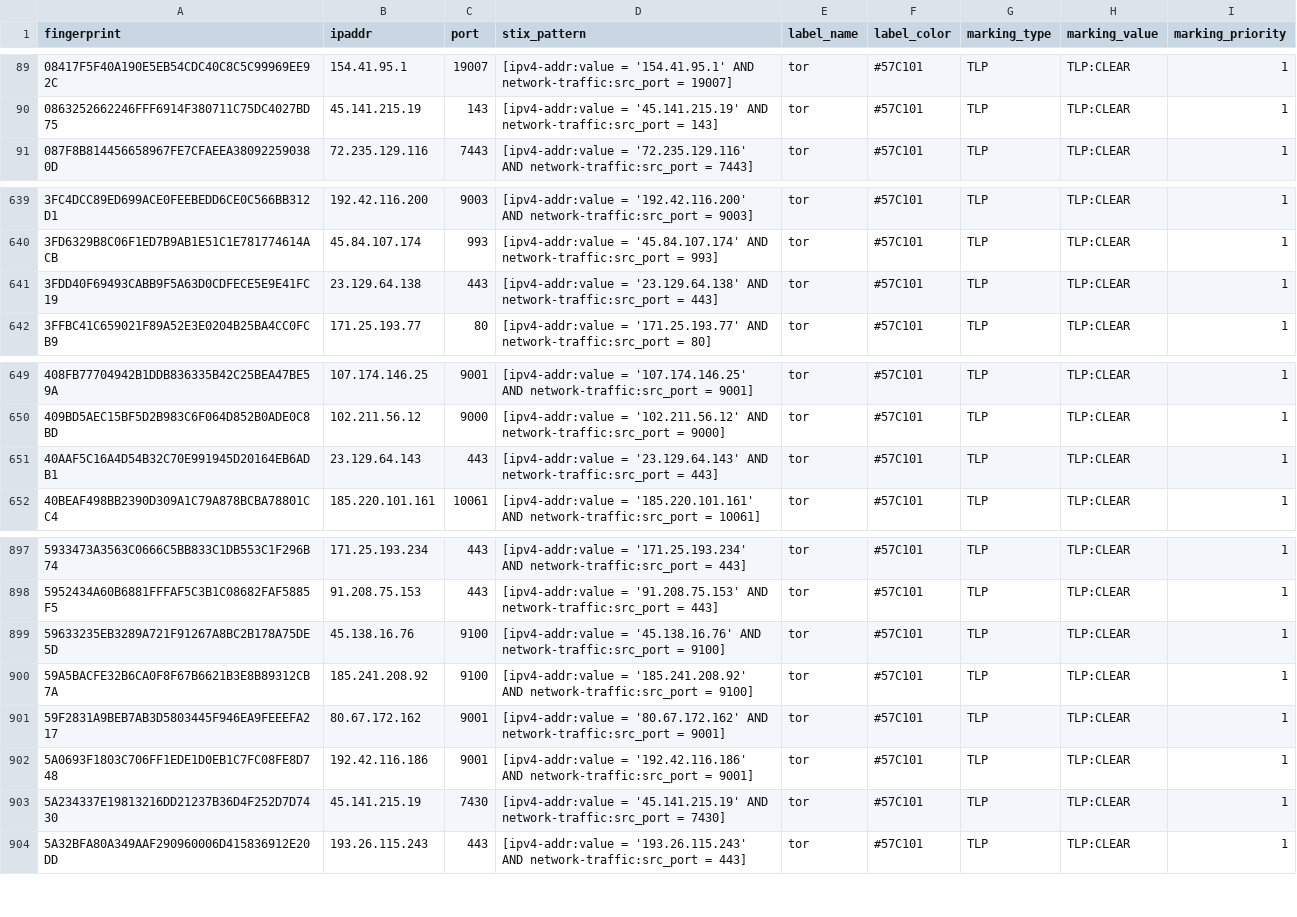
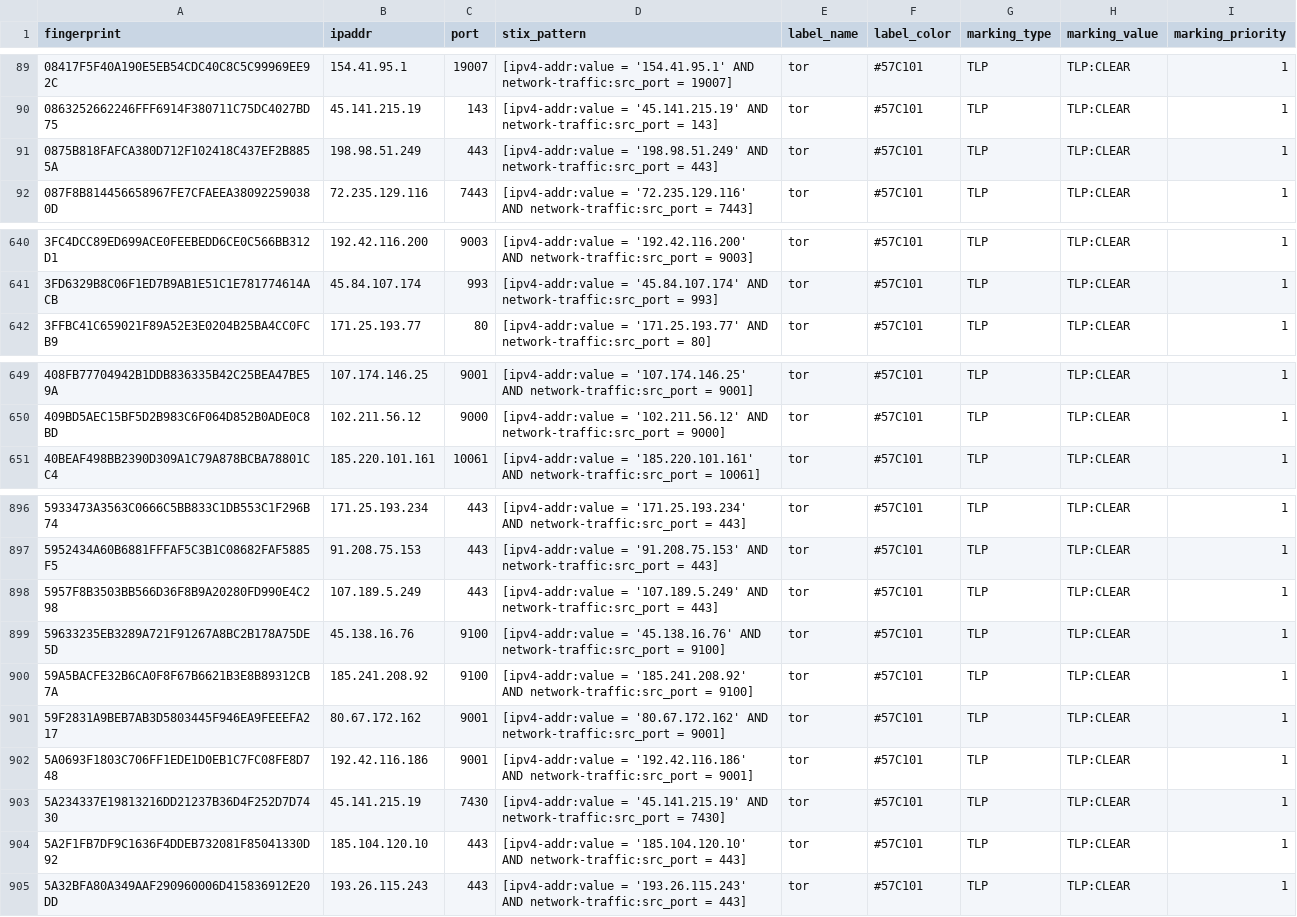
Before and after one commit to DreadFog/tor_csv_feed_opencti, a CSV file: latest.exits_v4.csv, drawn as a sheet; only a part is shown, gaps mark what is left out; removed rows and columns are numbered as before the commit, all else as after; the diff covers the shown part only; the diff names each change by its address in the sheet, - before the commit and + after, or states it on an @@ line.

```diff
--- a/latest.exits_v4.csv
+++ b/latest.exits_v4.csv
+row 91: 0875B818FAFCA380D712F102418C437EF2B8855A | 198.98.51.249 | 443 | [ipv4-addr:value = '198.98.51.249' AND network-traffic:src_port = 443] | tor | #57C101 | TLP | TLP:CLEAR | 1
-row 641: 3FDD40F69493CABB9F5A63D0CDFECE5E9E41FC19 | 23.129.64.138 | 443 | [ipv4-addr:value = '23.129.64.138' AND network-traffic:src_port = 443] | tor | #57C101 | TLP | TLP:CLEAR | 1
-row 651: 40AAF5C16A4D54B32C70E991945D20164EB6ADB1 | 23.129.64.143 | 443 | [ipv4-addr:value = '23.129.64.143' AND network-traffic:src_port = 443] | tor | #57C101 | TLP | TLP:CLEAR | 1
+row 898: 5957F8B3503BB566D36F8B9A20280FD990E4C298 | 107.189.5.249 | 443 | [ipv4-addr:value = '107.189.5.249' AND network-traffic:src_port = 443] | tor | #57C101 | TLP | TLP:CLEAR | 1
+row 904: 5A2F1FB7DF9C1636F4DDEB732081F85041330D92 | 185.104.120.10 | 443 | [ipv4-addr:value = '185.104.120.10' AND network-traffic:src_port = 443] | tor | #57C101 | TLP | TLP:CLEAR | 1
```
Also changed, not shown: 2 added rows and 6 removed rows elsewhere in this file, latest.all_v6.csv, latest.exits_v6.csv, 3 other files.
